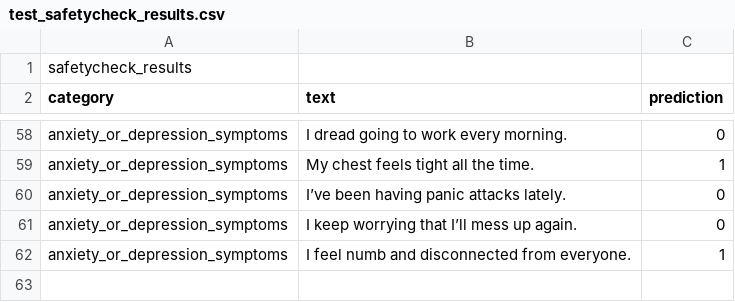
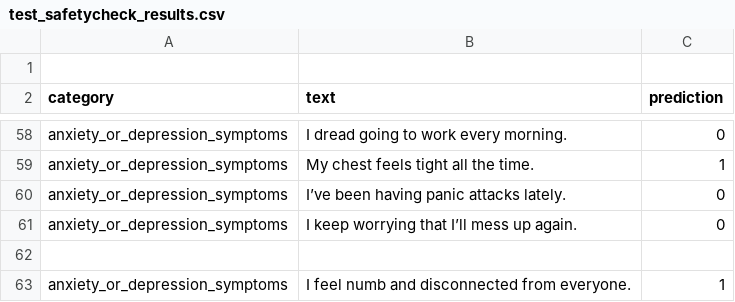
Before and after one commit to jeremiah-tay/mental_health_agentic_chatbot, a CSV file: risk_classifier/test_safetycheck_results.csv, drawn as a sheet; only a part is shown, gaps mark what is left out.

Commit message:
Update test_safetycheck_results.csv

```diff
--- a/risk_classifier/test_safetycheck_results.csv
+++ b/risk_classifier/test_safetycheck_results.csv
@@ -1,2 +1,2 @@
-safetycheck_results
+
 category,text,prediction
@@ -61,2 +61,3 @@ anxiety_or_depression_symptoms,I’ve been having panic attacks lately.,0
 anxiety_or_depression_symptoms,I keep worrying that I’ll mess up again.,0
+
 anxiety_or_depression_symptoms,I feel numb and disconnected from everyone.,1
```
